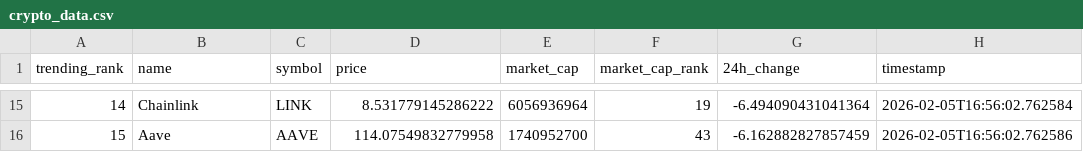
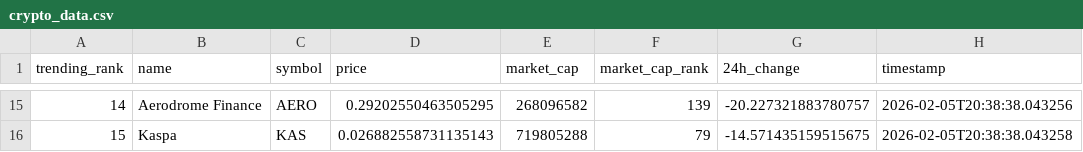
Before and after one commit to DKowarsch/crypto-trends-tracker, a CSV file: crypto_data.csv, drawn as a sheet; only a part is shown, gaps mark what is left out; the diff covers the shown part only.

```diff
--- a/crypto_data.csv
+++ b/crypto_data.csv
@@ -15,2 +15,2 @@ trending_rank,name,symbol,price,market_cap,market_cap_rank,24h_change,timestamp
-14,Chainlink,LINK,8.531779145286222,6056936964,19,-6.494090431041364,2026-02-05T16:56:02.762584
-15,Aave,AAVE,114.07549832779958,1740952700,43,-6.162882827857459,2026-02-05T16:56:02.762586
+14,Aerodrome Finance,AERO,0.29202550463505295,268096582,139,-20.227321883780757,2026-02-05T20:38:38.043256
+15,Kaspa,KAS,0.026882558731135143,719805288,79,-14.571435159515675,2026-02-05T20:38:38.043258
```
Also changed, not shown: 85 edited cells elsewhere in this file, 1 other file.
